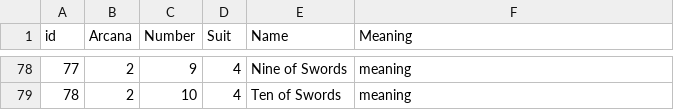
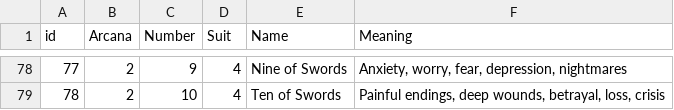
Before and after one commit to Pennylele/Tarot_Card_Game, a CSV file: TarotCard.csv, drawn as a sheet; only a part is shown, gaps mark what is left out; the diff covers the shown part only.

```diff
--- a/TarotCard.csv
+++ b/TarotCard.csv
@@ -78,2 +78,2 @@ id,Arcana,Number,Suit,Name,Meaning
-77,2,9,4,Nine of Swords,meaning
-78,2,10,4,Ten of Swords,meaning
+77,2,9,4,Nine of Swords,"Anxiety, worry, fear, depression, nightmares"
+78,2,10,4,Ten of Swords,"Painful endings, deep wounds, betrayal, loss, crisis"
```
Also changed, not shown: 54 edited cells elsewhere in this file, 1 other file.
